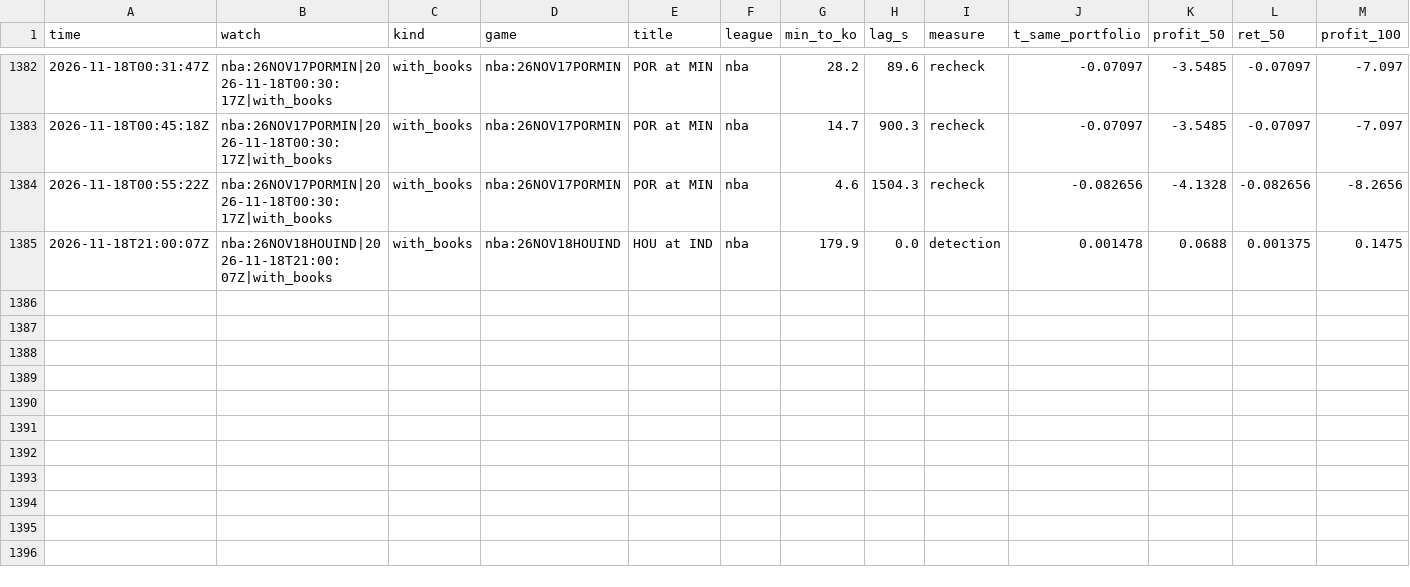
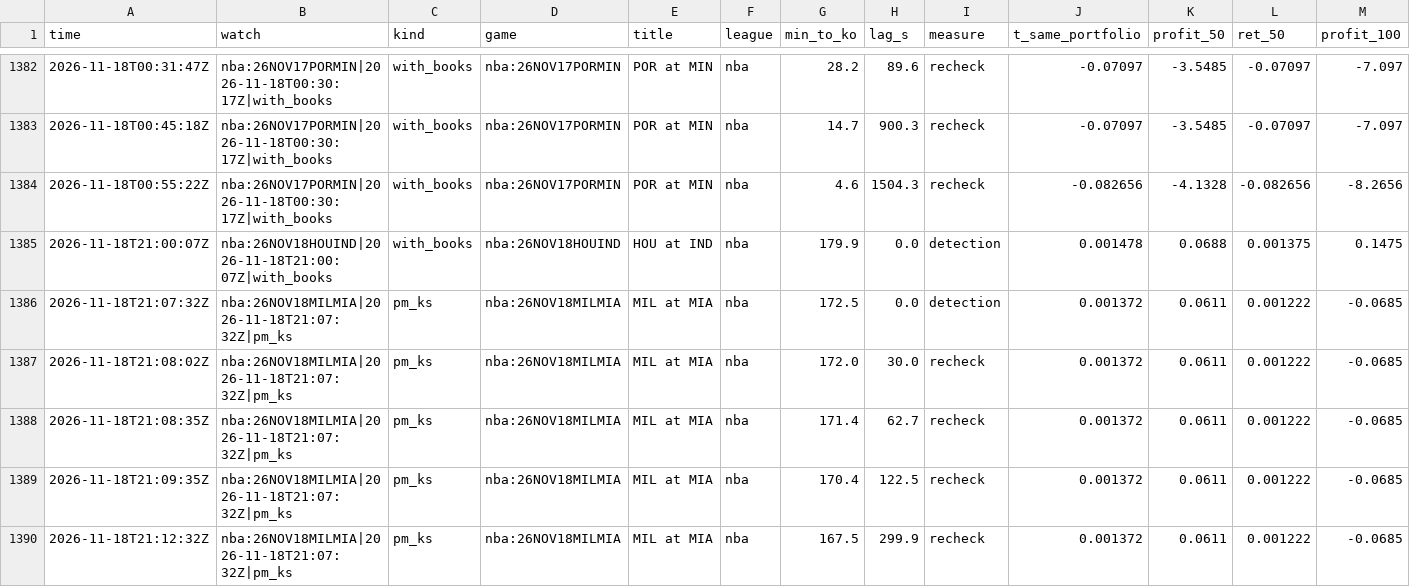
Before and after one commit to TFGdeprova/tfg-upf-test, a CSV file: results/depth.csv, drawn as a sheet; only a part is shown, gaps mark what is left out; rows hold the shown columns only; the diff names each change by its address in the sheet, - before the commit and + after, or states it on an @@ line.

```diff
--- a/results/depth.csv
+++ b/results/depth.csv
+row 1386: 2026-11-18T21:07:32Z | nba:26NOV18MILMIA|2026-11-18T21:07:32Z|pm_ks | pm_ks | nba:26NOV18MILMIA | MIL at MIA | nba | 172.5 | 0.0 | detection | 0.001372 | 0.0611 | 0.001222 | -0.0685
+row 1387: 2026-11-18T21:08:02Z | nba:26NOV18MILMIA|2026-11-18T21:07:32Z|pm_ks | pm_ks | nba:26NOV18MILMIA | MIL at MIA | nba | 172.0 | 30.0 | recheck | 0.001372 | 0.0611 | 0.001222 | -0.0685
+row 1388: 2026-11-18T21:08:35Z | nba:26NOV18MILMIA|2026-11-18T21:07:32Z|pm_ks | pm_ks | nba:26NOV18MILMIA | MIL at MIA | nba | 171.4 | 62.7 | recheck | 0.001372 | 0.0611 | 0.001222 | -0.0685
+row 1389: 2026-11-18T21:09:35Z | nba:26NOV18MILMIA|2026-11-18T21:07:32Z|pm_ks | pm_ks | nba:26NOV18MILMIA | MIL at MIA | nba | 170.4 | 122.5 | recheck | 0.001372 | 0.0611 | 0.001222 | -0.0685
+row 1390: 2026-11-18T21:12:32Z | nba:26NOV18MILMIA|2026-11-18T21:07:32Z|pm_ks | pm_ks | nba:26NOV18MILMIA | MIL at MIA | nba | 167.5 | 299.9 | recheck | 0.001372 | 0.0611 | 0.001222 | -0.0685
```
Also changed, not shown: results/rechecks.csv, 3 other files.
